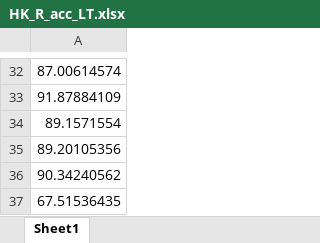
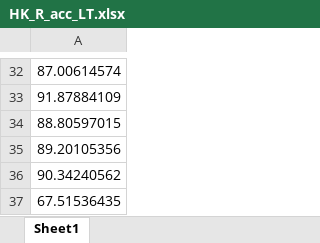
Before and after one commit to pablots98/Internship, an Excel workbook: Thresholding/LocalT2/HK_R_acc_LT.xlsx, sheet Sheet1, drawn as a sheet; only a part is shown, gaps mark what is left out; values as stored, in another font and other column widths than the file's, no borders; the diff names each change by its address in the sheet, - before the commit and + after, or states it on an @@ line.

```diff
--- a/Thresholding/LocalT2/HK_R_acc_LT.xlsx (sheet Sheet1)
+++ b/Thresholding/LocalT2/HK_R_acc_LT.xlsx (sheet Sheet1)
-A34: 89.1571554
+A34: 88.80597015
```
Also changed, not shown: Thresholding/Global_Threshold/HK_G_acc_G_1.xlsx, Thresholding/Global_Threshold/HK_R_acc_G_1.xlsx, 38 other files.
